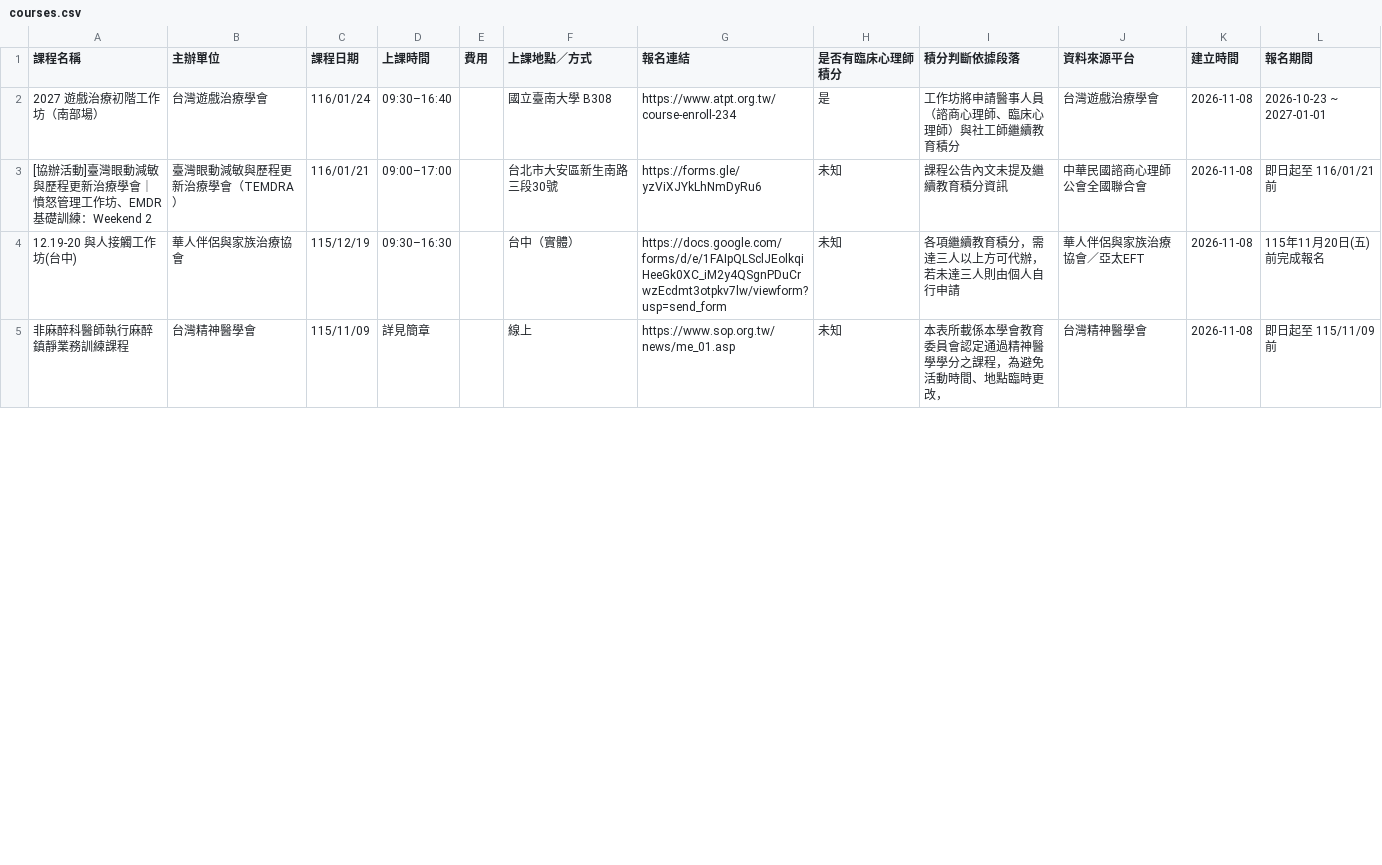
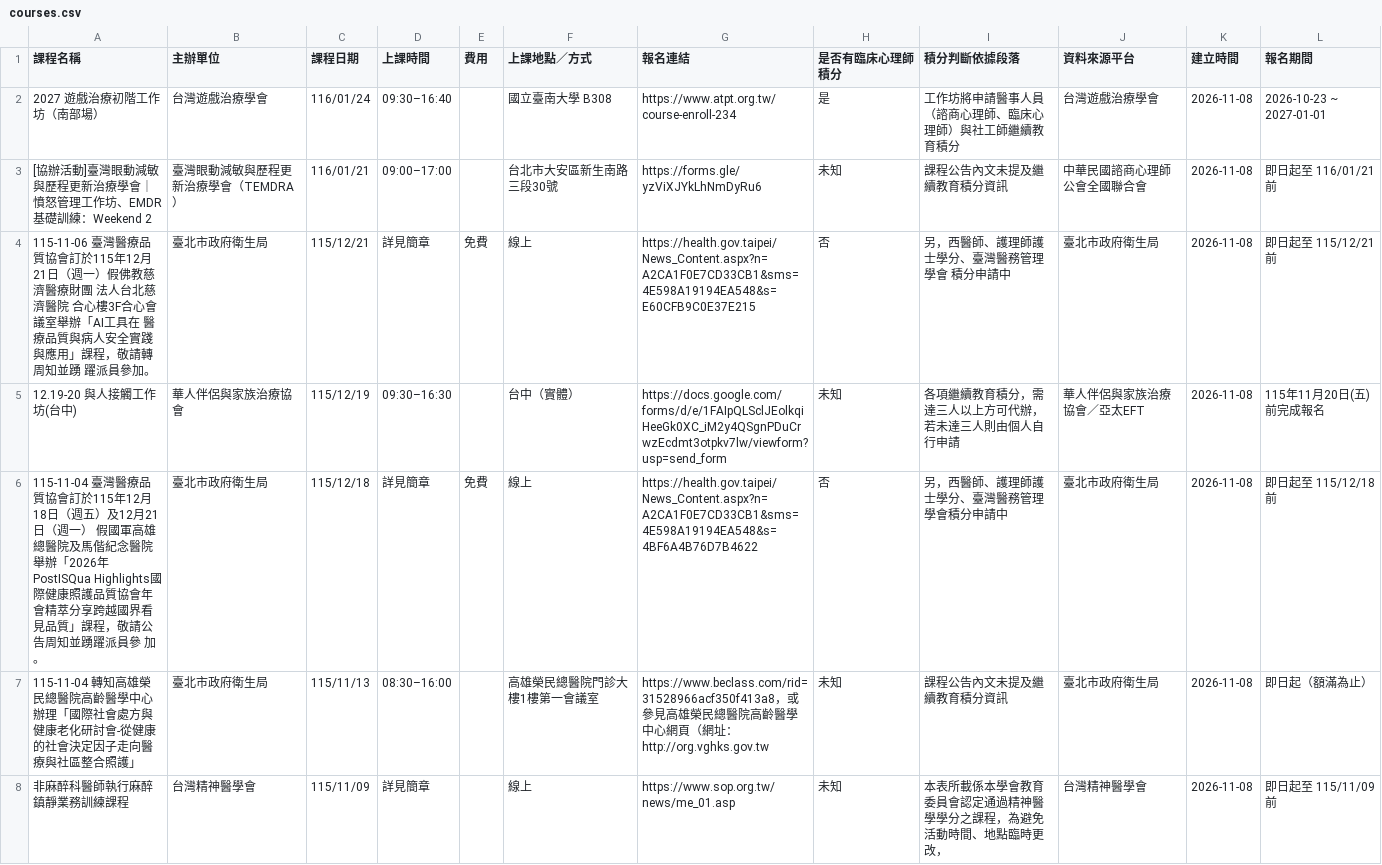
Before and after one commit to RainYuGG/psy-course, a CSV file: docs/data/courses.csv, drawn as a sheet; only a part is shown; the diff covers the shown part only; the diff names each change by its address in the sheet, - before the commit and + after, or states it on an @@ line.

Commit message:
chore(data): regenerate course data with 19 sources

```diff
--- a/docs/data/courses.csv
+++ b/docs/data/courses.csv
+row 4: 115-11-06 臺灣醫療品質協會訂於115年12月21日（週一）假佛教慈濟醫療財團 法人台北慈濟醫院 合心樓3F合心會議室舉辦「AI工具在 醫療品質與病人安全實踐與應用」課程，敬請轉周知並踴 躍派員參加。 | 臺北市政府衛生局 | 115/12/21 | 詳見簡章 | 免費 | 線上 | https://health.gov.taipei/News_Content.aspx?n=A2CA1F0E7CD33CB1&sms=4E598A19194EA548&s=E60CFB9C0E37E215 | 否 | 另，西醫師、護理師護士學分、臺灣醫務管理學會 積分申請中 | 臺北市政府衛生局 | 2026-11-08 | 即日起至 115/12/21 前
+row 6: 115-11-04 臺灣醫療品質協會訂於115年12月18日（週五）及12月21日（週一） 假國軍高雄總醫院及馬偕紀念醫院舉辦「2026年PostISQua Highlights國際健康照護品質協會年會精萃分享跨越國界看見品質」課程，敬請公告周知並踴躍派員參 加。 | 臺北市政府衛生局 | 115/12/18 | 詳見簡章 | 免費 | 線上 | https://health.gov.taipei/News_Content.aspx?n=A2CA1F0E7CD33CB1&sms=4E598A19194EA548&s=4BF6A4B76D7B4622 | 否 | 另，西醫師、護理師護士學分、臺灣醫務管理學會積分申請中 | 臺北市政府衛生局 | 2026-11-08 | 即日起至 115/12/18 前
+row 7: 115-11-04 轉知高雄榮民總醫院高齡醫學中心辦理「國際社會處方與健康老化研討會-從健康的社會決定因子走向醫療與社區整合照護」 | 臺北市政府衛生局 | 115/11/13 | 08:30–16:00 |  | 高雄榮民總醫院門診大樓1樓第一會議室 | https://www.beclass.com/rid=31528966acf350f413a8，或參見高雄榮民總醫院高齡醫學中心網頁（網址：http://org.vghks.gov.tw | 未知 | 課程公告內文未提及繼續教育積分資訊 | 臺北市政府衛生局 | 2026-11-08 | 即日起（額滿為止）
```
Also changed, not shown: 1 added row and 2 removed rows elsewhere in this file, 1 other file.
